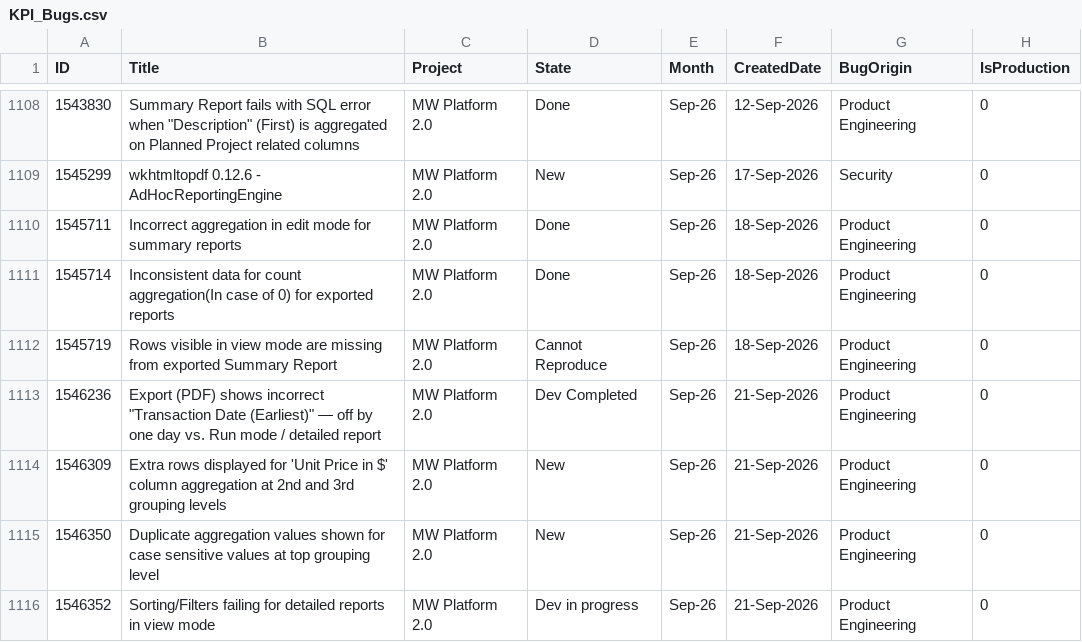
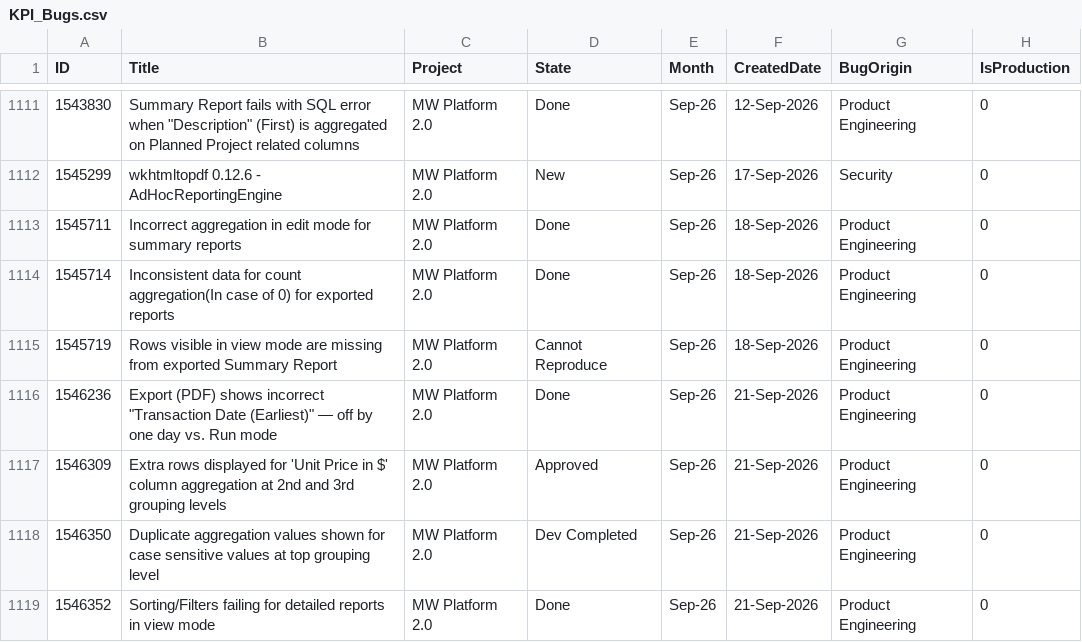
Before and after one commit to manishwali/Experiment, a CSV file: KPI_Bugs.csv, drawn as a sheet; only a part is shown, gaps mark what is left out; the diff covers the shown part only.

```diff
--- a/KPI_Bugs.csv
+++ b/KPI_Bugs.csv
@@ -1112,5 +1115,5 @@
 "1545719","Rows visible in view mode are missing from exported Summary Report","MW Platform 2.0","Cannot Reproduce","Sep-26","18-Sep-2026","Product Engineering","0"
-"1546236","Export (PDF) shows incorrect ""Transaction Date (Earliest)"" — off by one day vs. Run mode / detailed report","MW Platform 2.0","Dev Completed","Sep-26","21-Sep-2026","Product Engineering","0"
-"1546309","Extra rows displayed for 'Unit Price in $' column aggregation at 2nd and 3rd grouping levels","MW Platform 2.0","New","Sep-26","21-Sep-2026","Product Engineering","0"
-"1546350","Duplicate aggregation values shown for case sensitive values at top grouping level","MW Platform 2.0","New","Sep-26","21-Sep-2026","Product Engineering","0"
-"1546352","Sorting/Filters failing for detailed reports in view mode","MW Platform 2.0","Dev in progress","Sep-26","21-Sep-2026","Product Engineering","0"
+"1546236","Export (PDF) shows incorrect ""Transaction Date (Earliest)"" — off by one day vs. Run mode","MW Platform 2.0","Done","Sep-26","21-Sep-2026","Product Engineering","0"
+"1546309","Extra rows displayed for 'Unit Price in $' column aggregation at 2nd and 3rd grouping levels","MW Platform 2.0","Approved","Sep-26","21-Sep-2026","Product Engineering","0"
+"1546350","Duplicate aggregation values shown for case sensitive values at top grouping level","MW Platform 2.0","Dev Completed","Sep-26","21-Sep-2026","Product Engineering","0"
+"1546352","Sorting/Filters failing for detailed reports in view mode","MW Platform 2.0","Done","Sep-26","21-Sep-2026","Product Engineering","0"
```
Also changed, not shown: 9 added rows, 3 removed rows and 20 edited cells elsewhere in this file, KPI_Features.csv, KPI_PBIs.csv, 1 other file.
